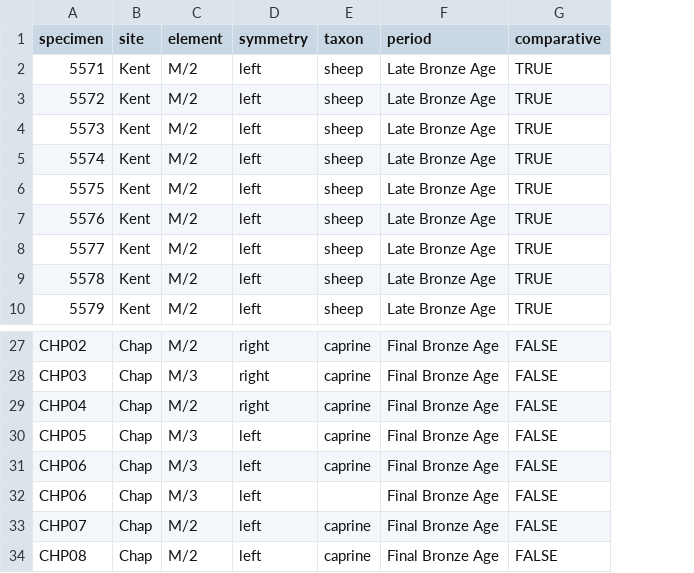
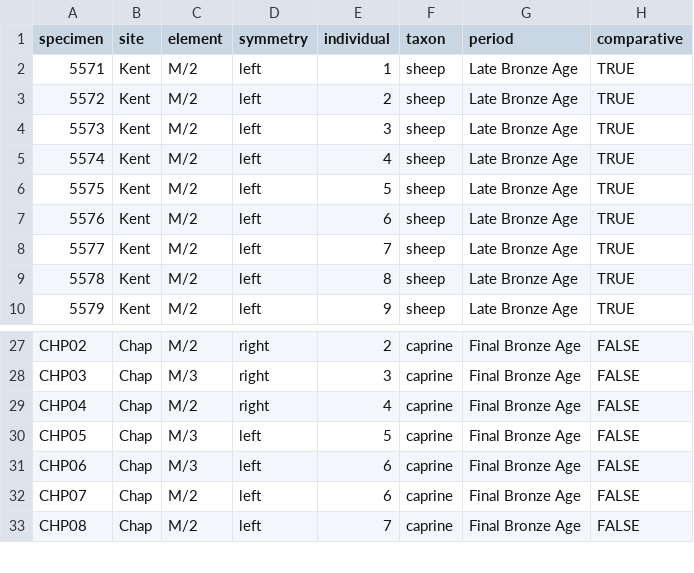
Before and after one commit to trhermes/isotopes.sheep.goat.tianshan, a CSV file: data/input/specimen.csv, drawn as a sheet; only a part is shown, gaps mark what is left out; removed rows and columns are numbered as before the commit, all else as after; the diff names each change by its address in the sheet, - before the commit and + after, or states it on an @@ line.

Commit message:
Added feature to count MNI
Only necessary for the new Chap data, so "individual" IDs were hard coded into the "Chap_analyzed_teethl.xlsx", while for comparative data this was inferred at line 226 in main-workflow.R

```diff
--- a/data/input/specimen.csv
+++ b/data/input/specimen.csv
+column E (individual), rows 2-10: 1 | 2 | 3 | 4 | 5 | 6 | 7 | 8 | 9; rows 27-33: 2 | 3 | 4 | 5 | 6 | 6 | 7
-row 32: CHP06 | Chap | M/3 | left |  | Final Bronze Age | FALSE
```
Also changed, not shown: 2 other files.
